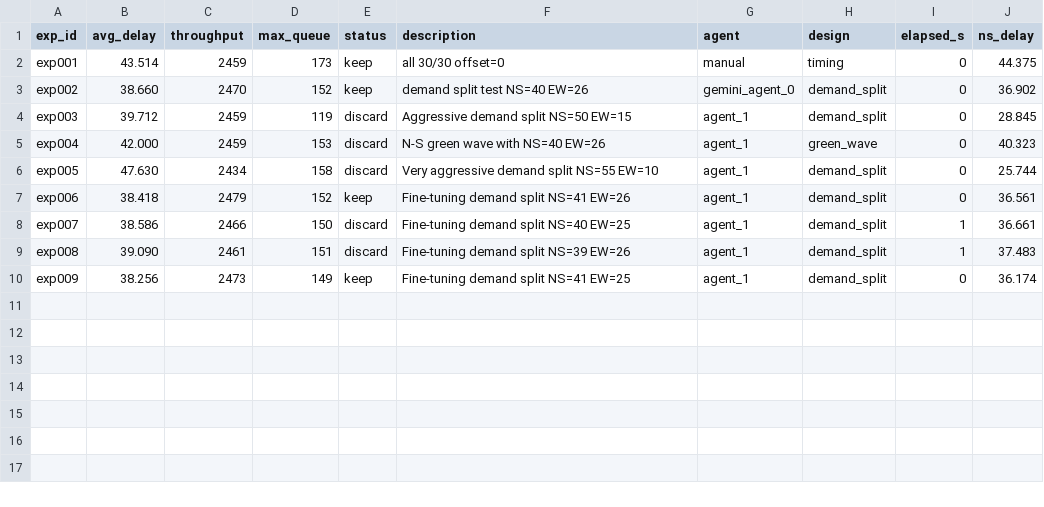
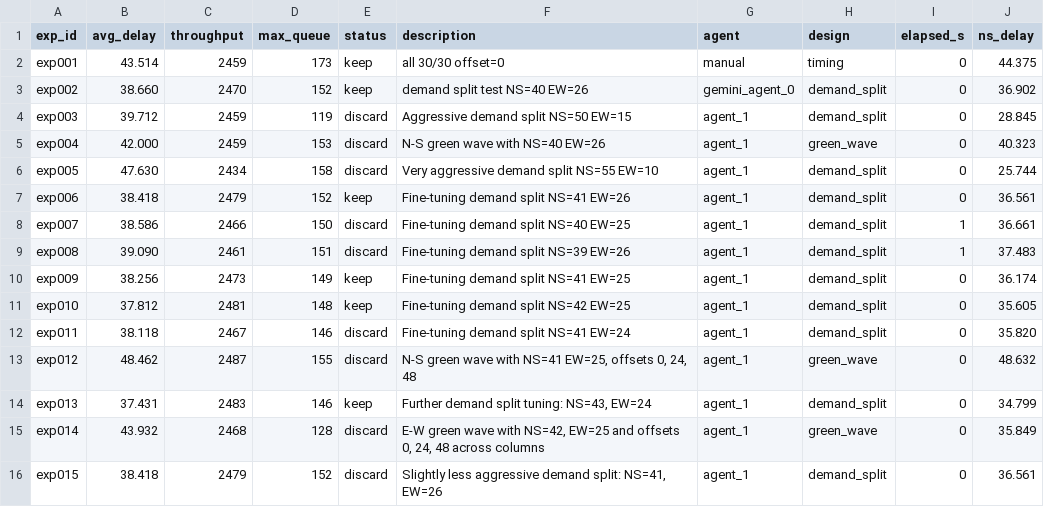
Before and after one commit to bigsnarfdude/researchRalph, a TSV file: domains/traffic-signal/results.tsv, drawn as a sheet.

```diff
--- a/domains/traffic-signal/results.tsv
+++ b/domains/traffic-signal/results.tsv
@@ -10 +10,7 @@ exp008	39.090	2461	151	discard	Fine-tuning demand split NS=39 EW=26	agent_1	dema
 exp009	38.256	2473	149	keep	Fine-tuning demand split NS=41 EW=25	agent_1	demand_split	0	36.174
+exp010	37.812	2481	148	keep	Fine-tuning demand split NS=42 EW=25	agent_1	demand_split	0	35.605
+exp011	38.118	2467	146	discard	Fine-tuning demand split NS=41 EW=24	agent_1	demand_split	0	35.820
+exp012	48.462	2487	155	discard	N-S green wave with NS=41 EW=25, offsets 0, 24, 48	agent_1	green_wave	0	48.632
+exp013	37.431	2483	146	keep	Further demand split tuning: NS=43, EW=24	agent_1	demand_split	0	34.799
+exp014	43.932	2468	128	discard	E-W green wave with NS=42, EW=25 and offsets 0, 24, 48 across columns	agent_1	green_wave	0	35.849
+exp015	38.418	2479	152	discard	Slightly less aggressive demand split: NS=41, EW=26	agent_1	demand_split	0	36.561
```
Also changed, not shown: 10 other files.
